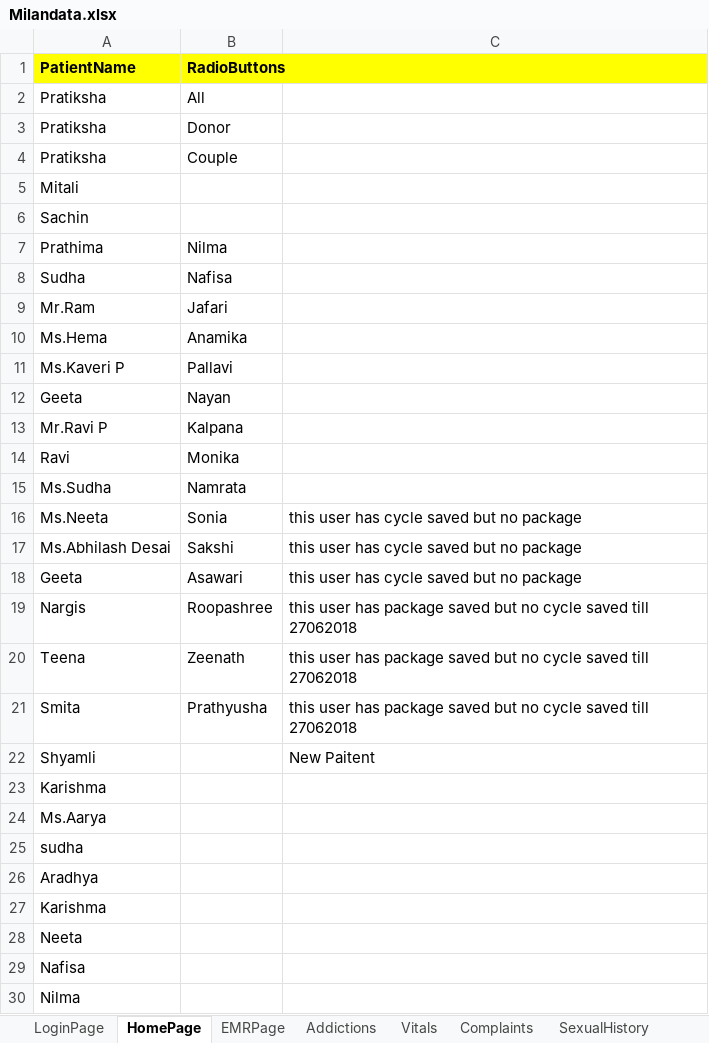
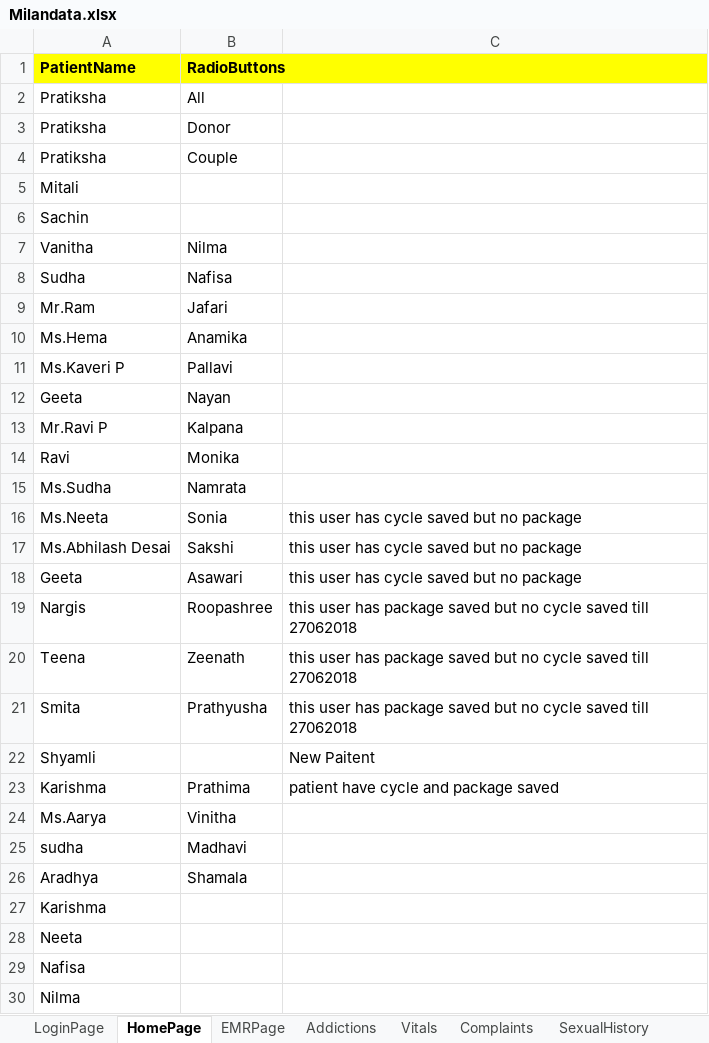
Before and after one commit to meetparag81/IVFMilanNew, an Excel workbook: IVFmilan/src/main/java/com_Milan_TestData/Milandata.xlsx, sheet HomePage, drawn as a sheet; values as stored, in another font and other column widths than the file's, no borders; the diff names each change by its address in the sheet, - before the commit and + after, or states it on an @@ line.

```diff
--- a/IVFmilan/src/main/java/com_Milan_TestData/Milandata.xlsx (sheet HomePage)
+++ b/IVFmilan/src/main/java/com_Milan_TestData/Milandata.xlsx (sheet HomePage)
-A7 (PatientName): Prathima
+A7 (PatientName): Vanitha
-B23 (RadioButtons): (empty)
+B23 (RadioButtons): Prathima
-C23: (empty)
+C23: patient have cycle and package saved
-B24 (RadioButtons): (empty)
+B24 (RadioButtons): Vinitha
-B25 (RadioButtons): (empty)
+B25 (RadioButtons): Madhavi
-B26 (RadioButtons): (empty)
+B26 (RadioButtons): Shamala
```
Also changed, not shown: sheet Vitals, sheet Investigation, sheet Stimulationchart, sheet CycleList, 51 other files.
